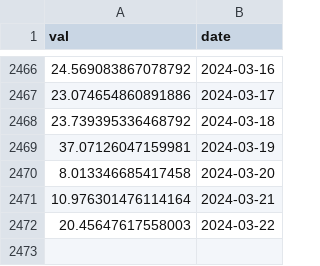
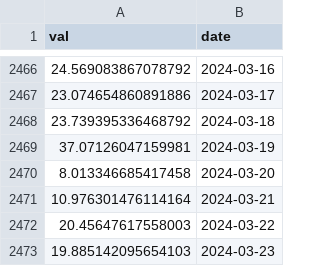
Before and after one commit to VanessaRussellbtcmcpv/SoK_Blockchain_Decentralization, a CSV file: Data_TokenIndex/Bnt_ent.csv, drawn as a sheet; only a part is shown, gaps mark what is left out.

```diff
--- a/Data_TokenIndex/Bnt_ent.csv
+++ b/Data_TokenIndex/Bnt_ent.csv
@@ -2472 +2472,2 @@ val,date
 20.45647617558003,2024-03-22
+19.885142095654103,2024-03-23
```
Also changed, not shown: Data_TokenIndex/CVXCRV_ent.csv, Data_TokenIndex/Comp_ent.csv, 16 other files.
